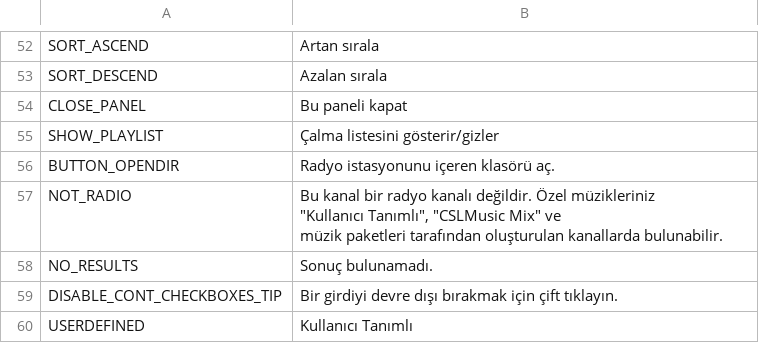
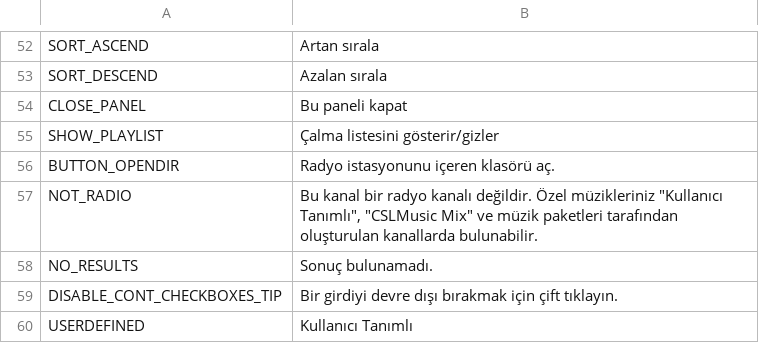
Before and after one commit to will258012/CSLMusicModRevisited, a CSV file: CSLMusicMod/Translations/tr-TR.csv, drawn as a sheet; only a part is shown, gaps mark what is left out; the diff names each change by its address in the sheet, - before the commit and + after, or states it on an @@ line.

Commit message:
New translations en-en.csv (Turkish)
[ci skip]

```diff
--- a/CSLMusicMod/Translations/tr-TR.csv
+++ b/CSLMusicMod/Translations/tr-TR.csv
-B57: …kanallarda bulunabilir.
+B57: …kanallarda bulunabilir.
```
